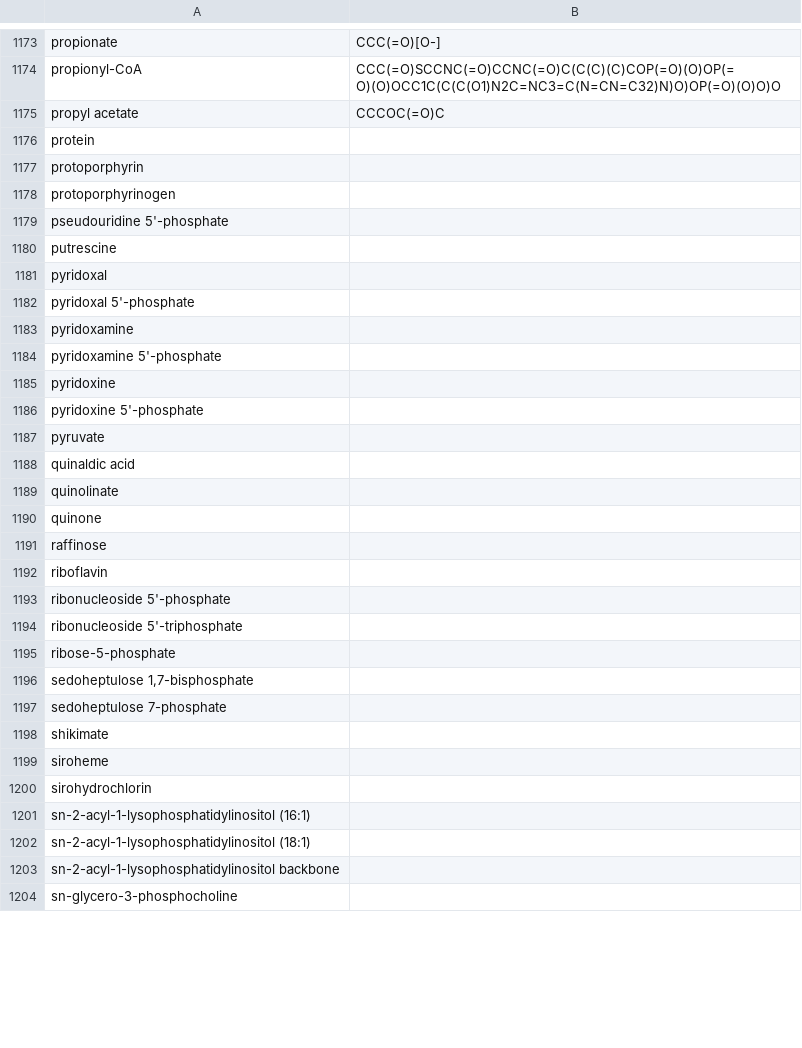
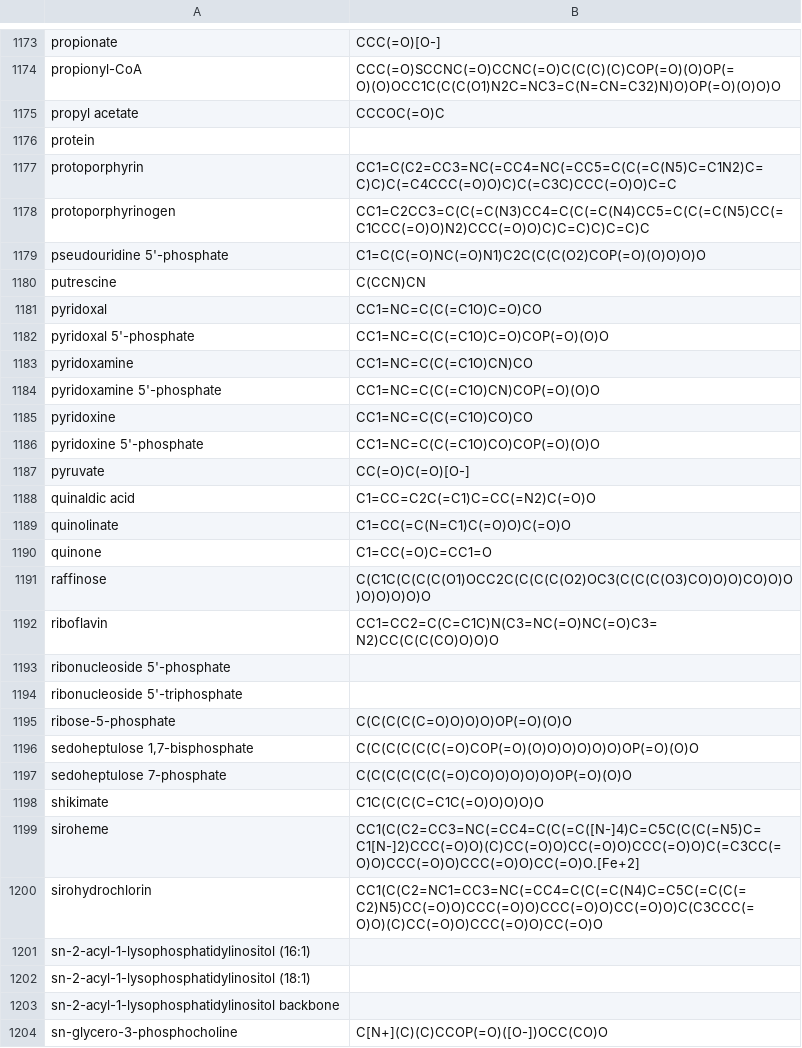
Before and after one commit to SysBioChalmers/GECKO, a TSV file: userData/ecYeastGEM/data/smilesDB.tsv, drawn as a sheet; only a part is shown, gaps mark what is left out; the diff covers the shown part only.

Commit message:
feat: findMetSmiles do not override existing metSmiles

```diff
--- a/userData/ecYeastGEM/data/smilesDB.tsv
+++ b/userData/ecYeastGEM/data/smilesDB.tsv
@@ -1176,26 +1176,26 @@ propyl acetate	CCCOC(=O)C
 protein	
-protoporphyrin	
-protoporphyrinogen	
-pseudouridine 5'-phosphate	
-putrescine	
-pyridoxal	
-pyridoxal 5'-phosphate	
-pyridoxamine	
-pyridoxamine 5'-phosphate	
-pyridoxine	
-pyridoxine 5'-phosphate	
-pyruvate	
-quinaldic acid	
-quinolinate	
-quinone	
-raffinose	
-riboflavin	
+protoporphyrin	CC1=C(C2=CC3=NC(=CC4=NC(=CC5=C(C(=C(N5)C=C1N2)C=C)C)C(=C4CCC(=O)O)C)C(=C3C)CCC(=O)O)C=C
+protoporphyrinogen	CC1=C2CC3=C(C(=C(N3)CC4=C(C(=C(N4)CC5=C(C(=C(N5)CC(=C1CCC(=O)O)N2)CCC(=O)O)C)C=C)C)C=C)C
+pseudouridine 5'-phosphate	C1=C(C(=O)NC(=O)N1)C2C(C(C(O2)COP(=O)(O)O)O)O
+putrescine	C(CCN)CN
+pyridoxal	CC1=NC=C(C(=C1O)C=O)CO
+pyridoxal 5'-phosphate	CC1=NC=C(C(=C1O)C=O)COP(=O)(O)O
+pyridoxamine	CC1=NC=C(C(=C1O)CN)CO
+pyridoxamine 5'-phosphate	CC1=NC=C(C(=C1O)CN)COP(=O)(O)O
+pyridoxine	CC1=NC=C(C(=C1O)CO)CO
+pyridoxine 5'-phosphate	CC1=NC=C(C(=C1O)CO)COP(=O)(O)O
+pyruvate	CC(=O)C(=O)[O-]
+quinaldic acid	C1=CC=C2C(=C1)C=CC(=N2)C(=O)O
+quinolinate	C1=CC(=C(N=C1)C(=O)O)C(=O)O
+quinone	C1=CC(=O)C=CC1=O
+raffinose	C(C1C(C(C(C(O1)OCC2C(C(C(C(O2)OC3(C(C(C(O3)CO)O)O)CO)O)O)O)O)O)O)O
+riboflavin	CC1=CC2=C(C=C1C)N(C3=NC(=O)NC(=O)C3=N2)CC(C(C(CO)O)O)O
 ribonucleoside 5'-phosphate	
 ribonucleoside 5'-triphosphate	
-ribose-5-phosphate	
-sedoheptulose 1,7-bisphosphate	
-sedoheptulose 7-phosphate	
-shikimate	
-siroheme	
-sirohydrochlorin	
+ribose-5-phosphate	C(C(C(C(C=O)O)O)O)OP(=O)(O)O
+sedoheptulose 1,7-bisphosphate	C(C(C(C(C(C(=O)COP(=O)(O)O)O)O)O)O)OP(=O)(O)O
+sedoheptulose 7-phosphate	C(C(C(C(C(C(=O)CO)O)O)O)O)OP(=O)(O)O
+shikimate	C1C(C(C(C=C1C(=O)O)O)O)O
+siroheme	CC1(C(C2=CC3=NC(=CC4=C(C(=C([N-]4)C=C5C(C(C(=N5)C=C1[N-]2)CCC(=O)O)(C)CC(=O)O)CC(=O)O)CCC(=O)O)C(=C3CC(=O)O)CCC(=O)O)CCC(=O)O)CC(=O)O.[Fe+2]
+sirohydrochlorin	CC1(C(C2=NC1=CC3=NC(=CC4=C(C(=C(N4)C=C5C(=C(C(=C2)N5)CC(=O)O)CCC(=O)O)CCC(=O)O)CC(=O)O)C(C3CCC(=O)O)(C)CC(=O)O)CCC(=O)O)CC(=O)O
 sn-2-acyl-1-lysophosphatidylinositol (16:1)	
@@ -1203,2 +1203,2 @@ sn-2-acyl-1-lysophosphatidylinositol (18:1)
 sn-2-acyl-1-lysophosphatidylinositol backbone	
-sn-glycero-3-phosphocholine	
+sn-glycero-3-phosphocholine	C[N+](C)(C)CCOP(=O)([O-])OCC(CO)O
```
Also changed, not shown: 72 edited cells elsewhere in this file, 1 other file.
